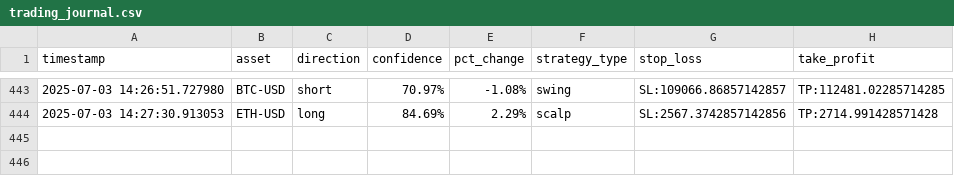
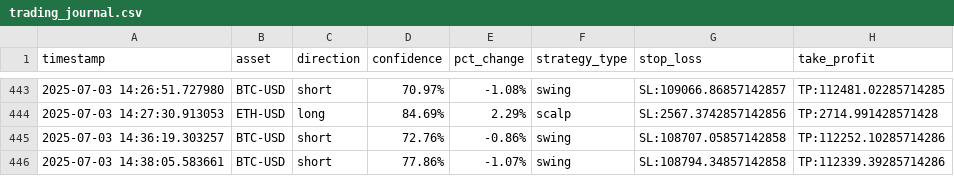
Before and after one commit to zargul123/zargul-trader-2.0, a CSV file: trading_journal.csv, drawn as a sheet; only a part is shown, gaps mark what is left out; the diff names each change by its address in the sheet, - before the commit and + after, or states it on an @@ line.

```diff
--- a/trading_journal.csv
+++ b/trading_journal.csv
+row 445: 2025-07-03 14:36:19.303257 | BTC-USD | short | 72.76% | -0.86% | swing | SL:108707.05857142858 | TP:112252.10285714286
+row 446: 2025-07-03 14:38:05.583661 | BTC-USD | short | 77.86% | -1.07% | swing | SL:108794.34857142858 | TP:112339.39285714286
```
Also changed, not shown: 9 other files.
